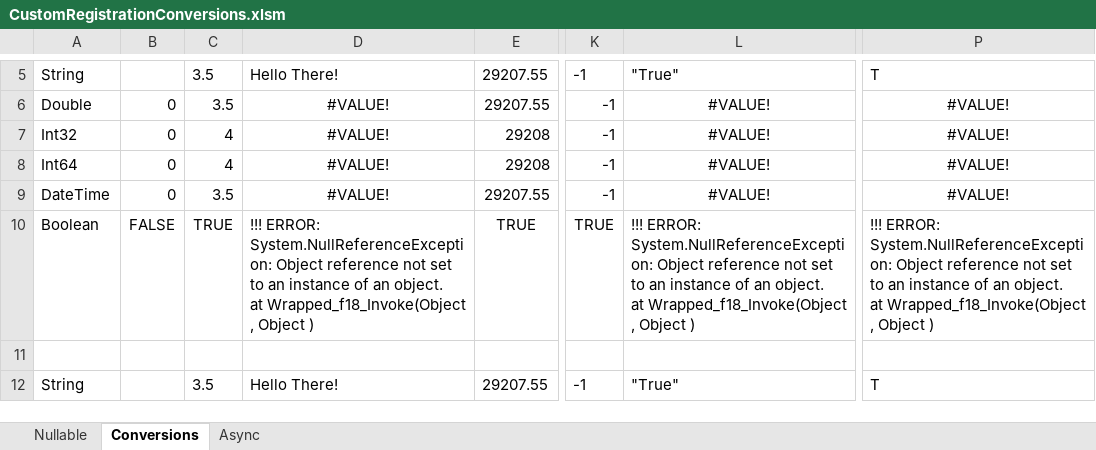
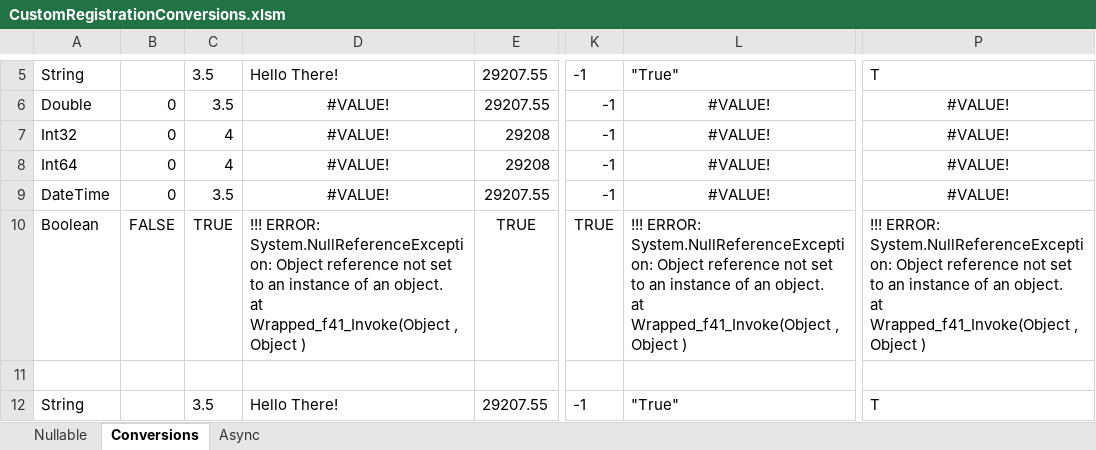
Before and after one commit to Excel-DNA/Registration, an Excel workbook: Source/Samples/Registration.Sample/CustomRegistrationConversions.xlsm, sheet Conversions, drawn as a sheet; only a part is shown, gaps mark what is left out; values as stored, in another font and other column widths than the file's, no borders; ↵ is a line break in a cell; the diff covers the shown part only; the diff names each change by its address in the sheet, - before the commit and + after, or states it on an @@ line.

```diff
--- a/Source/Samples/Registration.Sample/CustomRegistrationConversions.xlsm (sheet Conversions)
+++ b/Source/Samples/Registration.Sample/CustomRegistrationConversions.xlsm (sheet Conversions)
-D10: …object. ↵ at Wrapped_f18_Invoke(Object , Object…
+D10: …object. ↵ at Wrapped_f41_Invoke(Object , Object…
-L10: …object. ↵ at Wrapped_f18_Invoke(Object , Object…
+L10: …object. ↵ at Wrapped_f41_Invoke(Object , Object…
-P10: …object. ↵ at Wrapped_f18_Invoke(Object , Object…
+P10: …object. ↵ at Wrapped_f41_Invoke(Object , Object…
```
Also changed, not shown: 19 edited cells elsewhere in this sheet, 4 other files.
